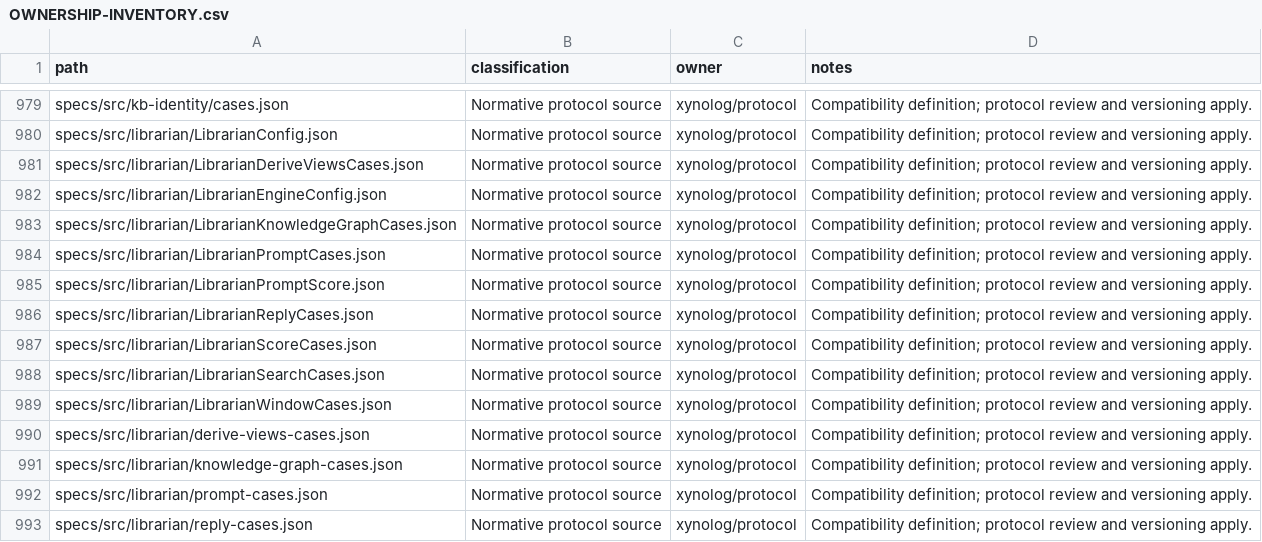
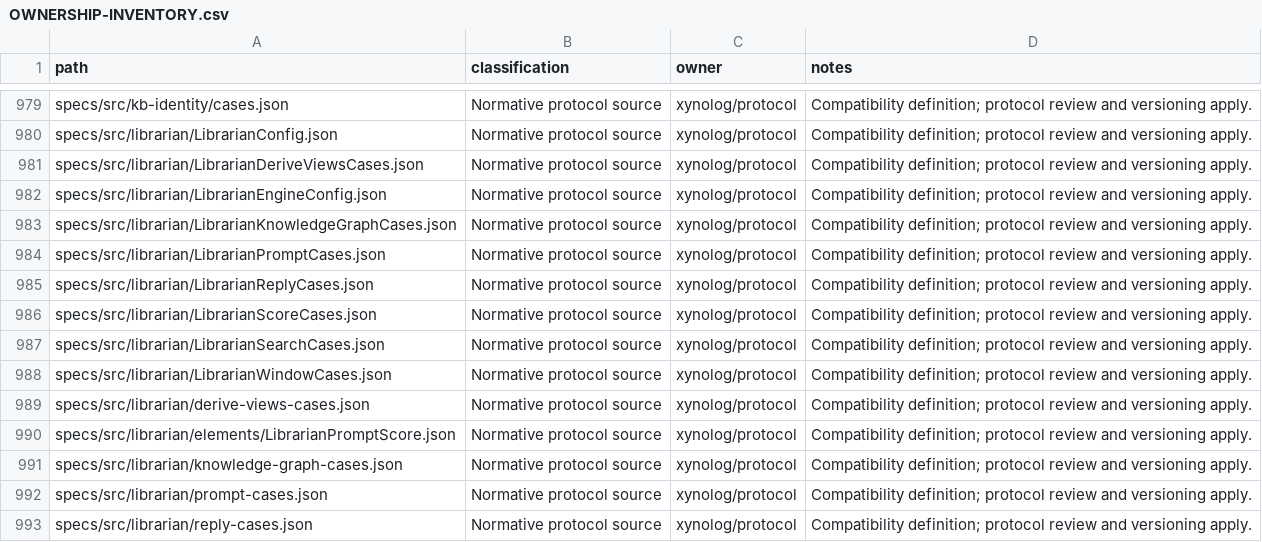
Before and after one commit to Xynoplex/protocol, a CSV file: OWNERSHIP-INVENTORY.csv, drawn as a sheet; only a part is shown, gaps mark what is left out.

Commit message:
LibrarianPromptScore is in librarian/elements/, so it is no service's schema (#71)
A schema at the top of a service's area is that service's own
(Places.service_schemas), so every SDK generates it. LibrarianPromptScore
is what the score prompt asks a model for, which prompt-cases.json and
LibrarianScoreCases.json name; no client sends or receives it. Its $id is
unchanged, so neither table changes but for the path prompt-cases.json's
comment gives.

Signed-off-by: Adam Pingel <oss@pingel.org>

```diff
--- a/OWNERSHIP-INVENTORY.csv
+++ b/OWNERSHIP-INVENTORY.csv
@@ -984,3 +984,2 @@ specs/src/librarian/LibrarianKnowledgeGraphCases.json,Normative protocol source,
 specs/src/librarian/LibrarianPromptCases.json,Normative protocol source,xynolog/protocol,Compatibility definition; protocol review and versioning apply.
-specs/src/librarian/LibrarianPromptScore.json,Normative protocol source,xynolog/protocol,Compatibility definition; protocol review and versioning apply.
 specs/src/librarian/LibrarianReplyCases.json,Normative protocol source,xynolog/protocol,Compatibility definition; protocol review and versioning apply.
@@ -990,2 +989,3 @@ specs/src/librarian/LibrarianWindowCases.json,Normative protocol source,xynolog/
 specs/src/librarian/derive-views-cases.json,Normative protocol source,xynolog/protocol,Compatibility definition; protocol review and versioning apply.
+specs/src/librarian/elements/LibrarianPromptScore.json,Normative protocol source,xynolog/protocol,Compatibility definition; protocol review and versioning apply.
 specs/src/librarian/knowledge-graph-cases.json,Normative protocol source,xynolog/protocol,Compatibility definition; protocol review and versioning apply.
```
Also changed, not shown: 2 other files.
